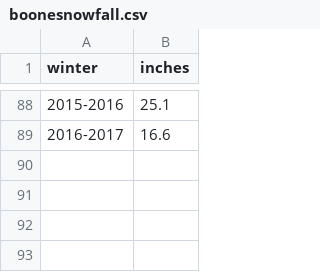
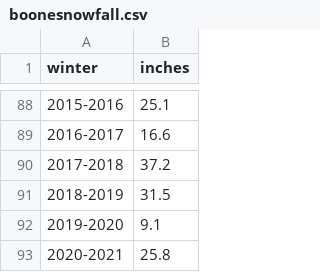
Before and after one commit to STAT-JET-ASU/Datasets, a CSV file: Instructor/boonesnowfall.csv, drawn as a sheet; only a part is shown, gaps mark what is left out.

Commit message:
Update boonesnowfall.csv

```diff
--- a/Instructor/boonesnowfall.csv
+++ b/Instructor/boonesnowfall.csv
@@ -89 +89,5 @@ winter,inches
 2016-2017,16.6
+2017-2018,37.2
+2018-2019,31.5
+2019-2020,9.1
+2020-2021,25.8
```
